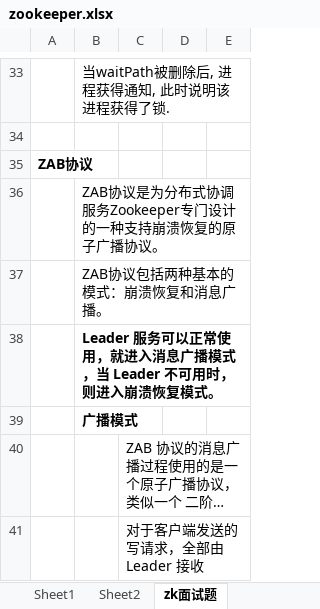
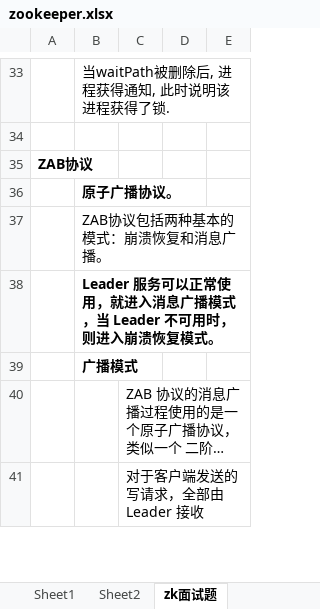
Before and after one commit to xieshiwei/JavaMS, an Excel workbook: zookeeper/zookeeper.xlsx, sheet zk面试题, drawn as a sheet; only a part is shown, gaps mark what is left out; long unchanged cells end in …; values as stored, in another font and other column widths than the file's, no borders; the diff names each change by its address in the sheet, - before the commit and + after, or states it on an @@ line.

```diff
--- a/zookeeper/zookeeper.xlsx (sheet zk面试题)
+++ b/zookeeper/zookeeper.xlsx (sheet zk面试题)
-B36: ZAB协议是为分布式协调服务Zookeeper专门设计的一种支持崩溃恢复的原子广播协议。
+B36: 原子广播协议。
-B36 bold: off
+B36 bold: on
```
Also changed, not shown: MS.xlsx, spring/spring.xlsx, 11 other files.
